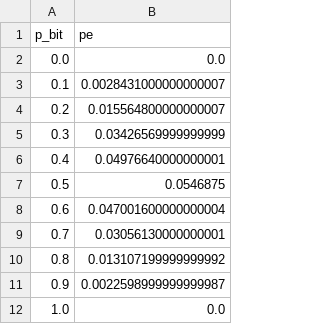
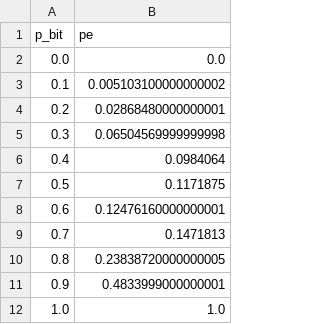
Before and after one commit to Kovixer/-, a CSV file: src/data.csv, drawn as a sheet.

```diff
--- a/src/data.csv
+++ b/src/data.csv
@@ -2,11 +2,11 @@ p_bit;pe
 0.0;0.0
-0.1;0.0028431000000000007
-0.2;0.015564800000000007
-0.3;0.03426569999999999
-0.4;0.04976640000000001
-0.5;0.0546875
-0.6;0.047001600000000004
-0.7;0.03056130000000001
-0.8;0.013107199999999992
-0.9;0.0022598999999999987
-1.0;0.0
+0.1;0.005103100000000002
+0.2;0.02868480000000001
+0.3;0.06504569999999998
+0.4;0.0984064
+0.5;0.1171875
+0.6;0.12476160000000001
+0.7;0.1471813
+0.8;0.23838720000000005
+0.9;0.4833999000000001
+1.0;1.0
```
Also changed, not shown: src/task1.csv, src/task2.csv, 9 other files.
